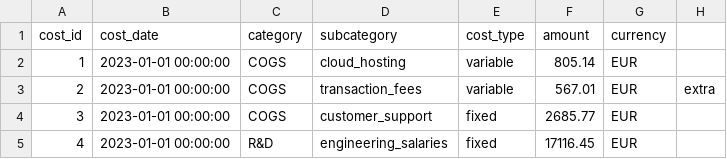
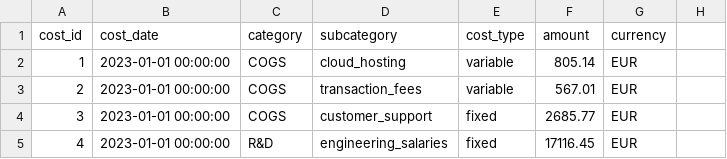
Before and after one commit to carolsimone/continuo-demo, a CSV file: services/finance/seeds/seed_operational_costs.csv, drawn as a sheet; only a part is shown.

```diff
--- a/services/finance/seeds/seed_operational_costs.csv
+++ b/services/finance/seeds/seed_operational_costs.csv
@@ -2,3 +2,3 @@ cost_id,cost_date,category,subcategory,cost_type,amount,currency
 1,2023-01-01 00:00:00,COGS,cloud_hosting,variable,805.14,EUR
-2,2023-01-01 00:00:00,COGS,transaction_fees,variable,567.01,EUR,extra
+2,2023-01-01 00:00:00,COGS,transaction_fees,variable,567.01,EUR
 3,2023-01-01 00:00:00,COGS,customer_support,fixed,2685.77,EUR
```
